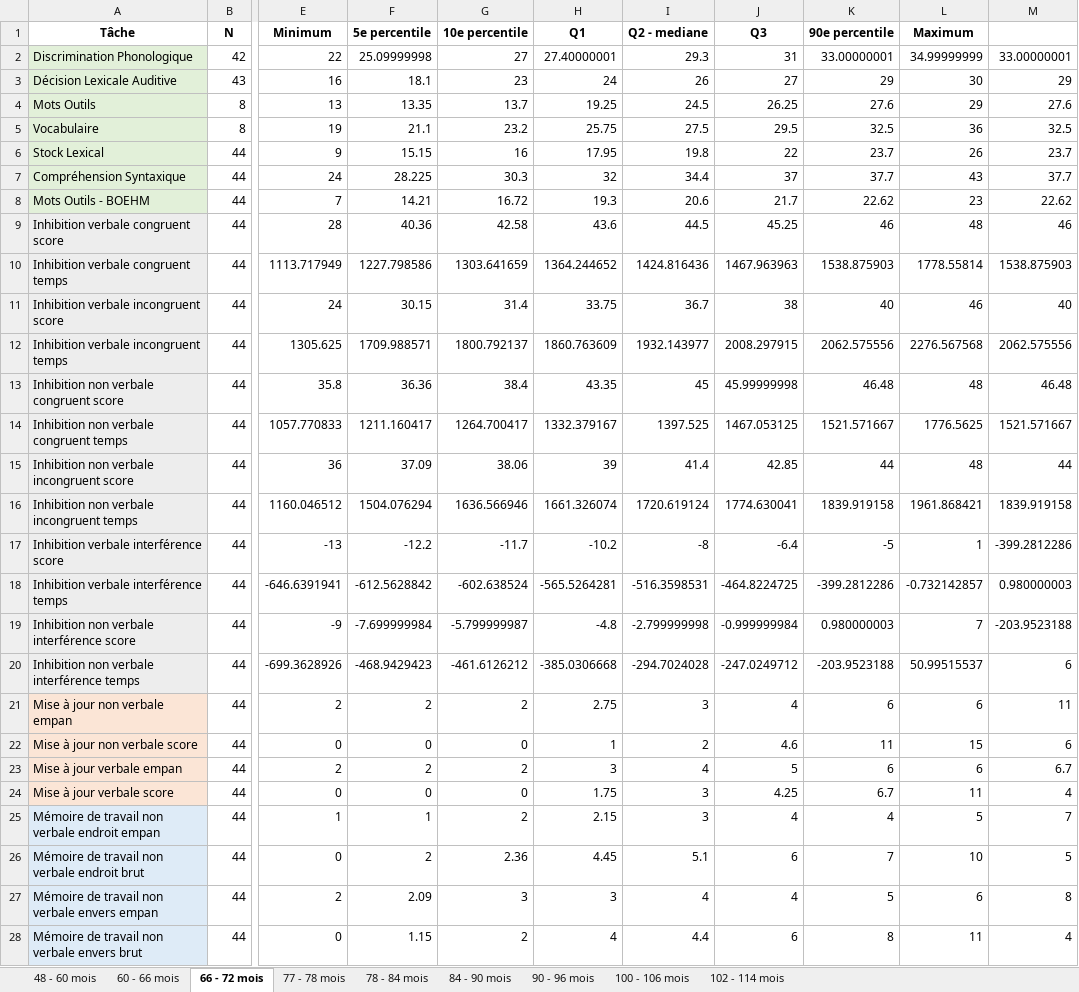
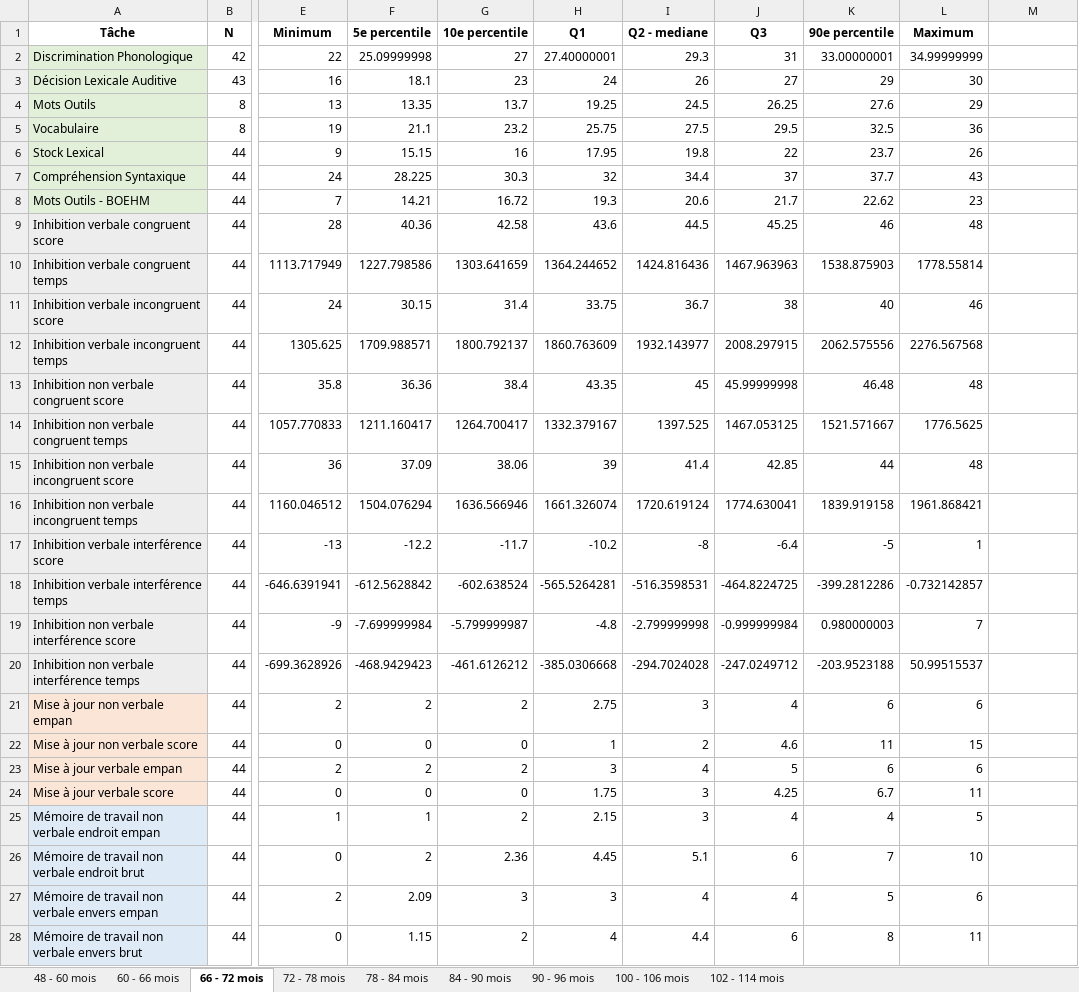
Before and after one commit to FaureLouise/Comprendre_normes, an Excel workbook: NORMES_MAI_26.xlsx, sheet 66 - 72 mois, drawn as a sheet; only a part is shown, gaps mark what is left out; values as stored, in another font and other column widths than the file's, no borders; the diff covers the shown part only; the diff names each change by its address in the sheet, - before the commit and + after, or states it on an @@ line.

Commit message:
maj_tranche_age_72-78

```diff
--- a/NORMES_MAI_26.xlsx (sheet 66 - 72 mois)
+++ b/NORMES_MAI_26.xlsx (sheet 66 - 72 mois)
-sheet tab: 77 - 78 mois
+sheet tab: 72 - 78 mois
-M2: 33.00000001
+M2: (empty)
-M3: 29
+M3: (empty)
-M4: 27.6
+M4: (empty)
-M5: 32.5
+M5: (empty)
-M6: 23.7
+M6: (empty)
-M7: 37.7
+M7: (empty)
-M8: 22.62
+M8: (empty)
-M9: 46
+M9: (empty)
-M10: 1538.875903
+M10: (empty)
-M11: 40
+M11: (empty)
-M12: 2062.575556
+M12: (empty)
-M13: 46.48
+M13: (empty)
-M14: 1521.571667
+M14: (empty)
-M15: 44
+M15: (empty)
-M16: 1839.919158
+M16: (empty)
-M17: -399.2812286
+M17: (empty)
-M18: 0.980000003
+M18: (empty)
-M19: -203.9523188
+M19: (empty)
-M20: 6
+M20: (empty)
-M21: 11
+M21: (empty)
-M22: 6
+M22: (empty)
-M23: 6.7
+M23: (empty)
-M24: 4
+M24: (empty)
-M25: 7
+M25: (empty)
-M26: 5
+M26: (empty)
-M27: 8
+M27: (empty)
-M28: 4
+M28: (empty)
```
Also changed, not shown: 3 edited cells elsewhere in this sheet.
